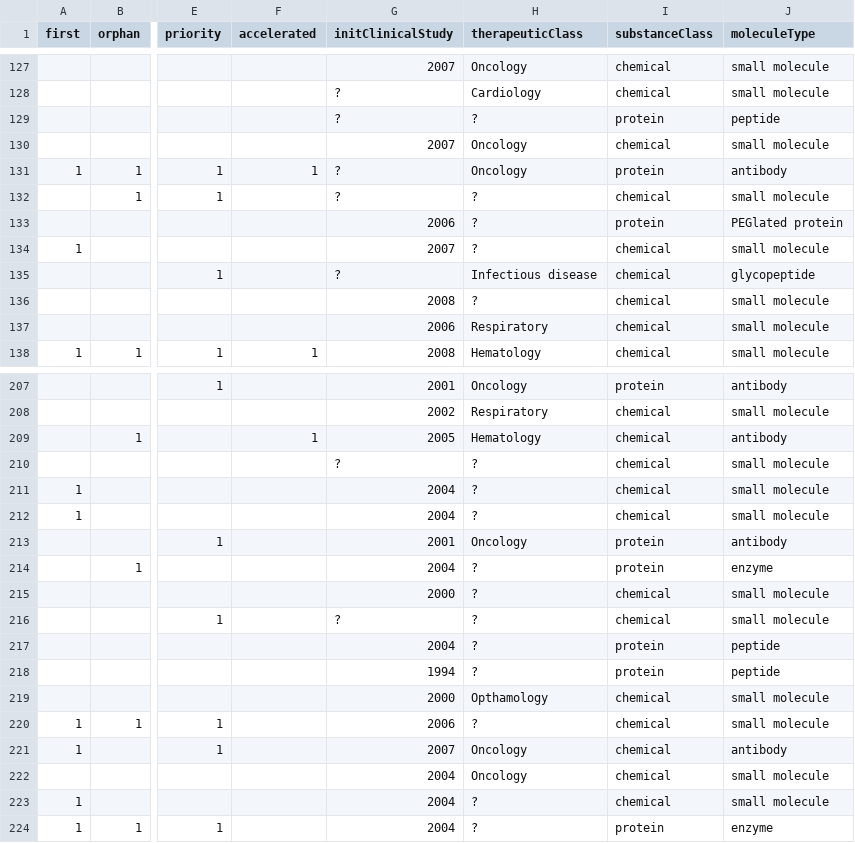
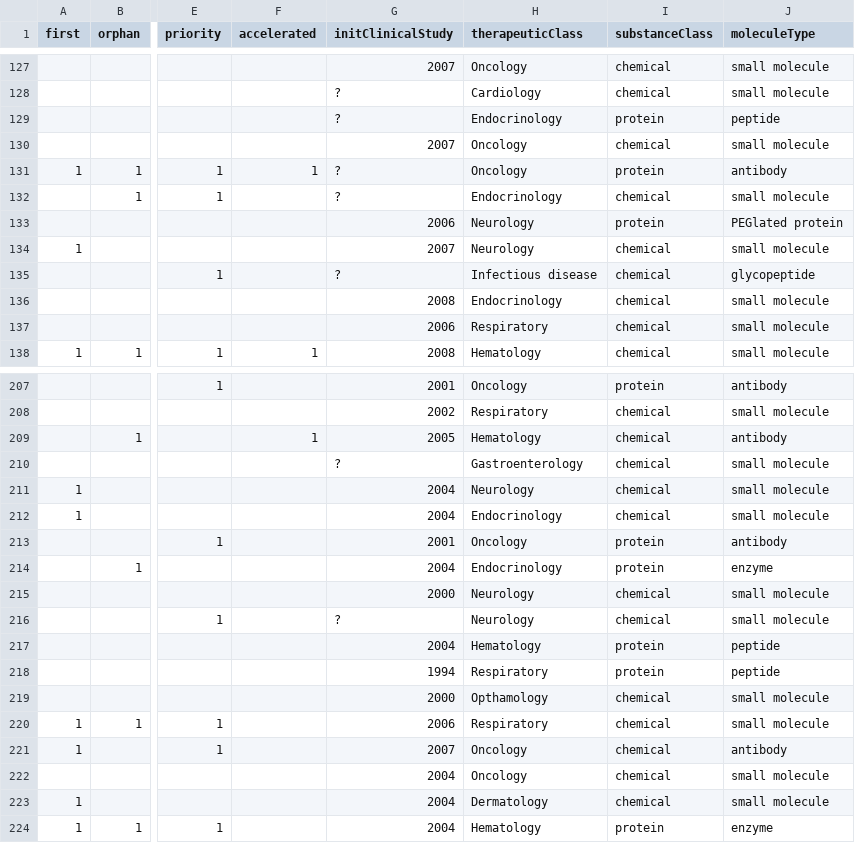
Before and after one commit to ncats/FDA_NDAs, a CSV file: src/assets/2012-2017-NMEs.csv, drawn as a sheet; only a part is shown, gaps mark what is left out; the diff covers the shown part only; the diff names each change by its address in the sheet, - before the commit and + after, or states it on an @@ line.

```diff
--- a/src/assets/2012-2017-NMEs.csv
+++ b/src/assets/2012-2017-NMEs.csv
-H129 (therapeuticClass): ?
+H129 (therapeuticClass): Endocrinology
-H132 (therapeuticClass): ?
+H132 (therapeuticClass): Endocrinology
-H133:H134 (therapeuticClass): ?
+H133:H134 (therapeuticClass): Neurology
-H136 (therapeuticClass): ?
+H136 (therapeuticClass): Endocrinology
-H210 (therapeuticClass): ?
+H210 (therapeuticClass): Gastroenterology
-H211 (therapeuticClass): ?
+H211 (therapeuticClass): Neurology
-H212 (therapeuticClass): ?
+H212 (therapeuticClass): Endocrinology
-H214 (therapeuticClass): ?
+H214 (therapeuticClass): Endocrinology
-H215:H216 (therapeuticClass): ?
+H215:H216 (therapeuticClass): Neurology
-H217 (therapeuticClass): ?
+H217 (therapeuticClass): Hematology
-H218 (therapeuticClass): ?
+H218 (therapeuticClass): Respiratory
-H220 (therapeuticClass): ?
+H220 (therapeuticClass): Respiratory
-H223 (therapeuticClass): ?
+H223 (therapeuticClass): Dermatology
-H224 (therapeuticClass): ?
+H224 (therapeuticClass): Hematology
```
Also changed, not shown: 26 edited cells elsewhere in this file, 5 other files.
